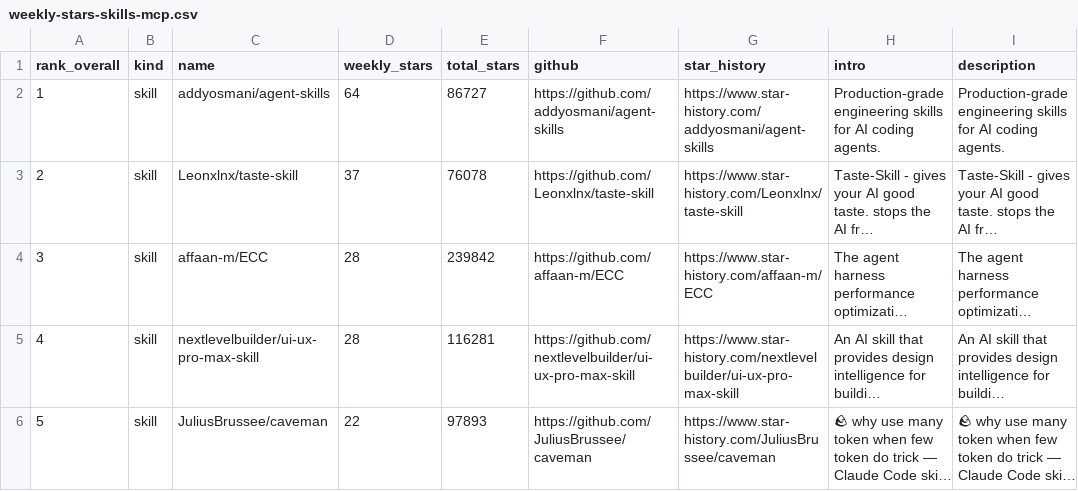
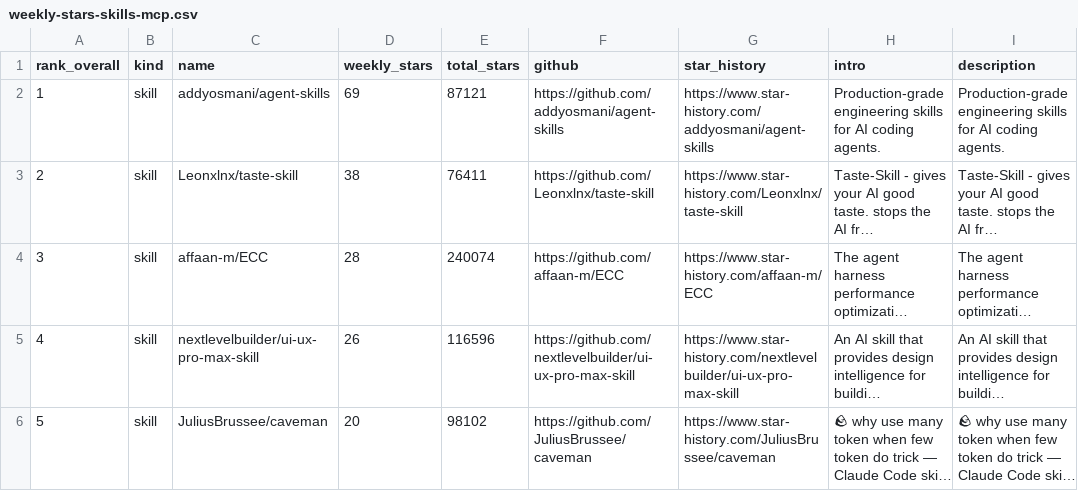
Before and after one commit to LinX-oss/Weekly-Daily-Stars, a CSV file: reports/weekly-stars-skills-mcp.csv, drawn as a sheet; only a part is shown; long unchanged cells end in …; the diff covers the shown part only; the diff names each change by its address in the sheet, - before the commit and + after, or states it on an @@ line.

```diff
--- a/reports/weekly-stars-skills-mcp.csv
+++ b/reports/weekly-stars-skills-mcp.csv
-D2 (weekly_stars): 64
+D2 (weekly_stars): 69
-E2 (total_stars): 86727
+E2 (total_stars): 87121
-D3 (weekly_stars): 37
+D3 (weekly_stars): 38
-E3 (total_stars): 76078
+E3 (total_stars): 76411
-E4 (total_stars): 239842
+E4 (total_stars): 240074
-D5 (weekly_stars): 28
+D5 (weekly_stars): 26
-E5 (total_stars): 116281
+E5 (total_stars): 116596
-D6 (weekly_stars): 22
+D6 (weekly_stars): 20
-E6 (total_stars): 97893
+E6 (total_stars): 98102
```
Also changed, not shown: 185 edited cells elsewhere in this file, 3 other files.
